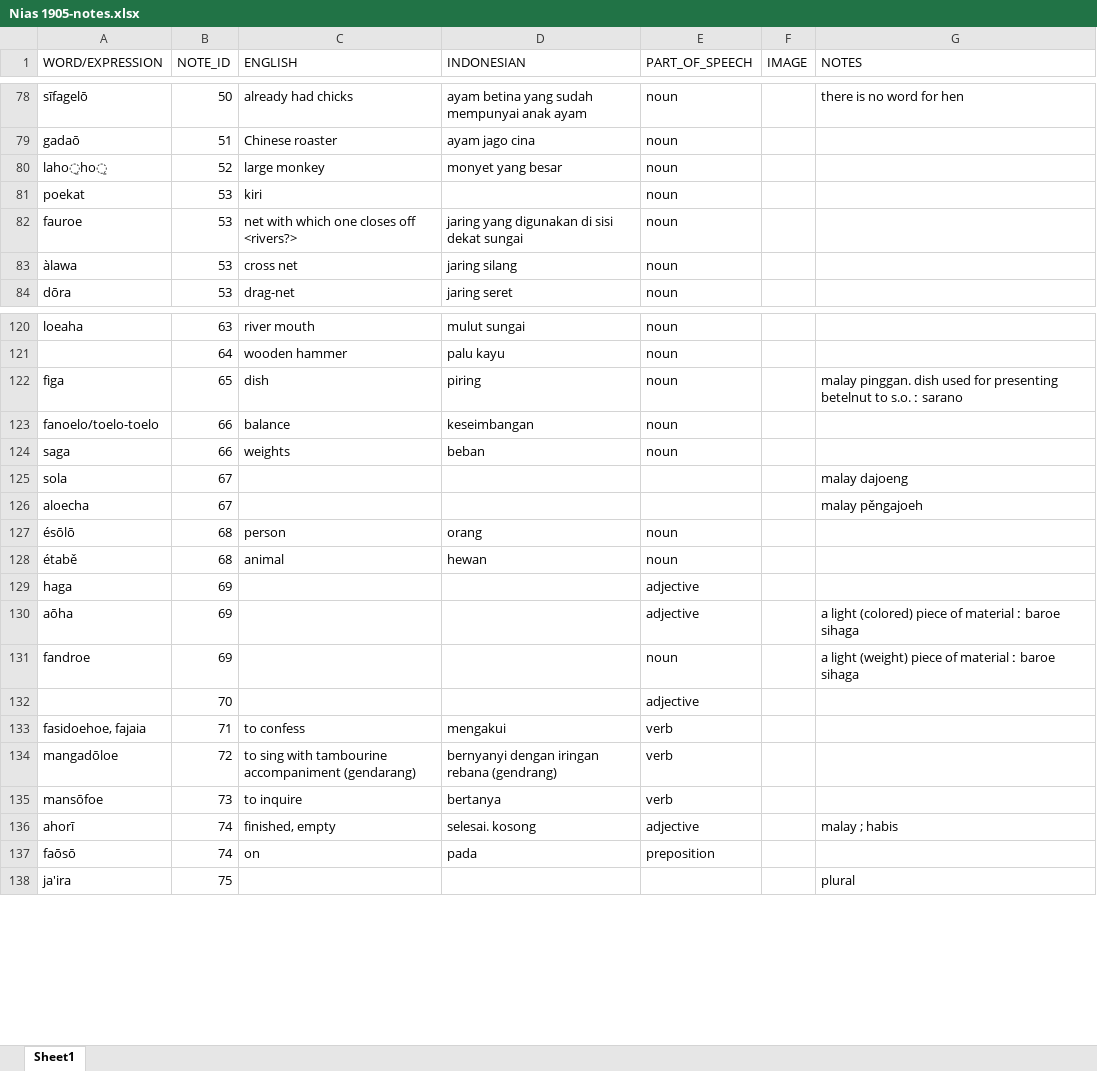
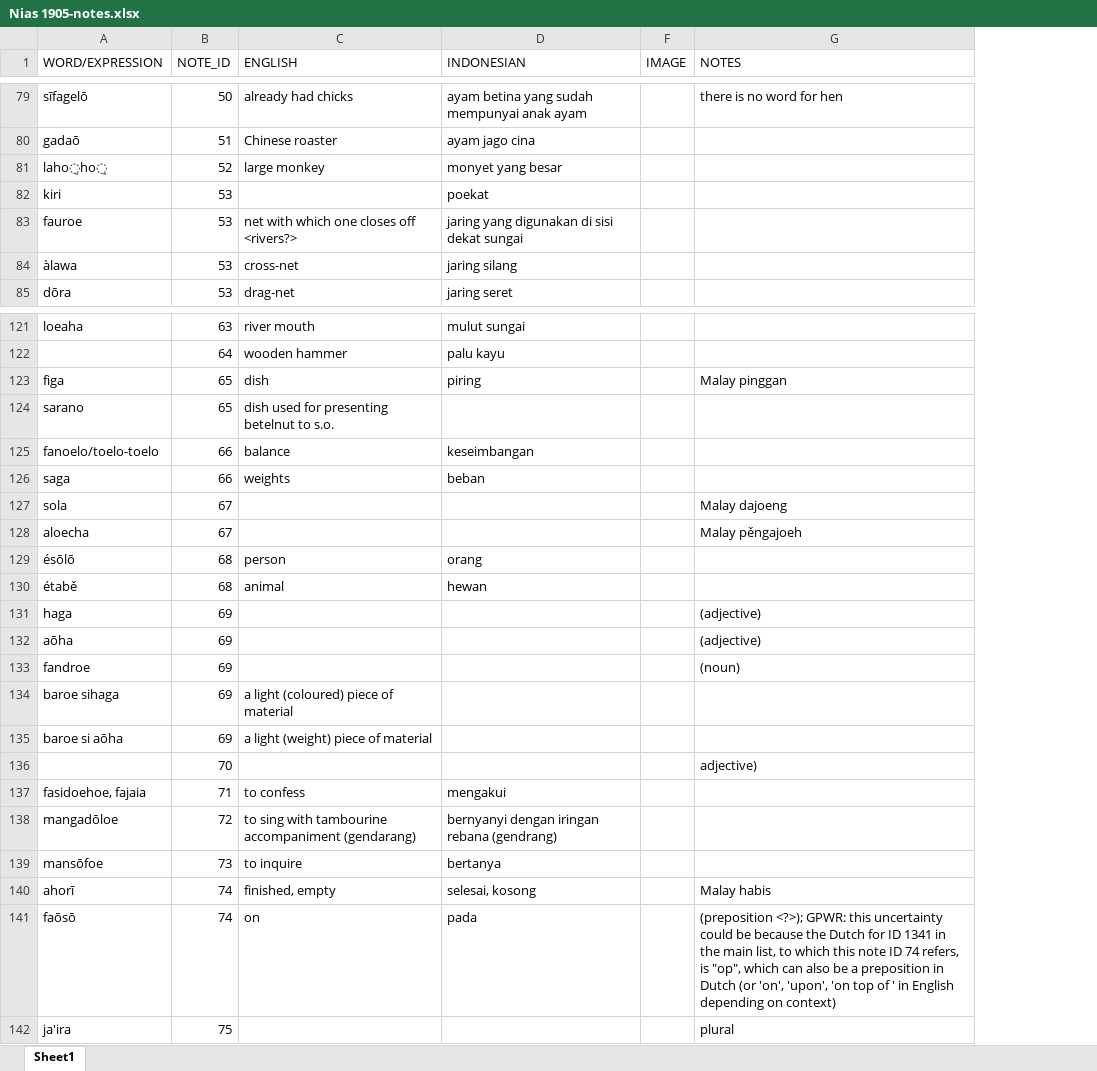
Before and after one commit to complexico/lexico-holle-list-barrier-islands, an Excel workbook: C-grp-01-HolleList-01_28382_assignsubmission_file/NIAS 1905/Nias 1905-notes.xlsx, sheet Sheet1, drawn as a sheet; only a part is shown, gaps mark what is left out; values as stored, in another font and other column widths than the file's, no cell formats; removed rows and columns are numbered as before the commit, all else as after; the diff covers the shown part only; the diff names each change by its address in the sheet, - before the commit and + after, or states it on an @@ line.

```diff
--- a/C-grp-01-HolleList-01_28382_assignsubmission_file/NIAS 1905/Nias 1905-notes.xlsx (sheet Sheet1)
+++ b/C-grp-01-HolleList-01_28382_assignsubmission_file/NIAS 1905/Nias 1905-notes.xlsx (sheet Sheet1)
@@ column E (PART_OF_SPEECH) hidden, rows 78-80: all noun; rows 82-84: all noun; rows 120-131: noun | noun | noun | noun | noun |  |  | noun | noun | adjective | adjective | noun; rows 133-137: verb | verb | verb | adjective | preposition @@
-row 81: poekat | 53 | kiri |  | noun
+row 82: kiri | 53 |  | poekat
-C84 (ENGLISH): cross net
+C84 (ENGLISH): cross-net
-G123 (NOTES): malay pinggan. dish used for presenting betelnut to s.o. ː sarano
+G123 (NOTES): Malay pinggan
+row 124: sarano | 65 | dish used for presenting betelnut to s.o.
-G127 (NOTES): malay dajoeng
+G127 (NOTES): Malay dajoeng
-G128 (NOTES): malay pěngajoeh
+G128 (NOTES): Malay pěngajoeh
-G131 (NOTES): (empty)
+G131 (NOTES): (adjective)
-G132 (NOTES): a light (colored) piece of material ː baroe sihaga
+G132 (NOTES): (adjective)
-G133 (NOTES): a light (weight) piece of material ː baroe sihaga
+G133 (NOTES): (noun)
-row 132:  | 70 |  |  | adjective
+row 134: baroe sihaga | 69 | a light (coloured) piece of material
+row 135: baroe si aōha | 69 | a light (weight) piece of material
+row 136:  | 70 |  |  |  | adjective)
-D140 (INDONESIAN): selesai. kosong
+D140 (INDONESIAN): selesai, kosong
-G140 (NOTES): malay ; habis
+G140 (NOTES): Malay habis
-G141 (NOTES): (empty)
+G141 (NOTES): (preposition <?>); GPWR: this uncertainty could be because the Dutch for ID 1341 in the main list, to which this note ID 74 refers, is "op", which can also be a preposition in Dutch (or 'on', 'upon', 'on top of ' in English depending on context)
```
Also changed, not shown: 3 added rows, 2 removed rows and 33 edited cells elsewhere in this sheet, cell formats, hidden cells, C-grp-02-HolleList-01_28383_assignsubmission_file/NIAS_1911/NIAS_1911_NOTE.xlsx, C-grp-04-HolleList-01_28385_assignsubmission_file/Mentawai/Mentawai-notes-and-additional data.xlsx, 12 other files.
